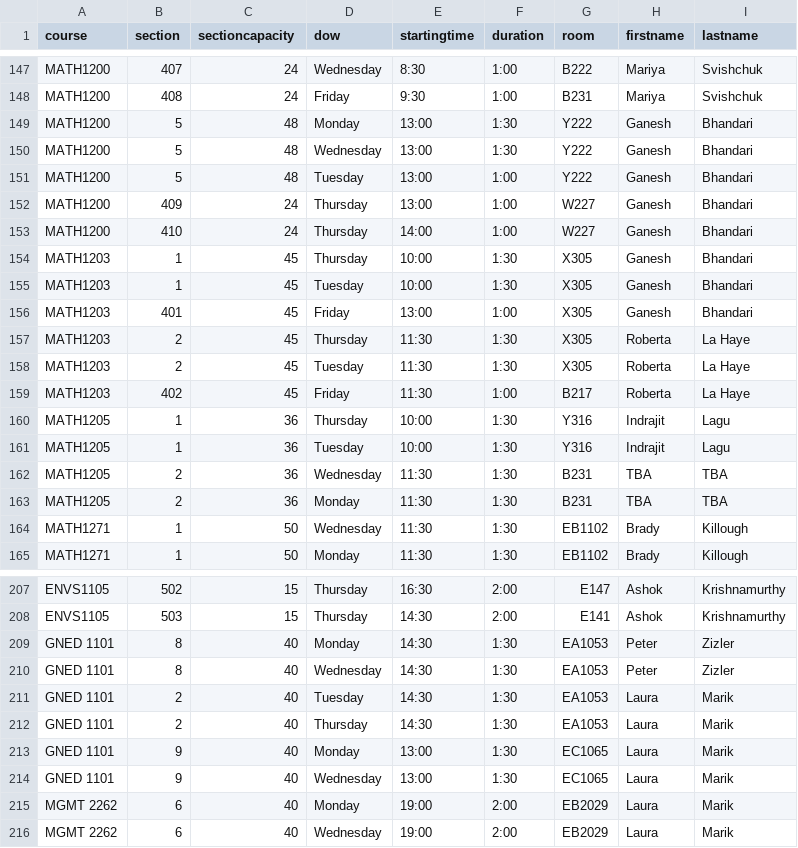
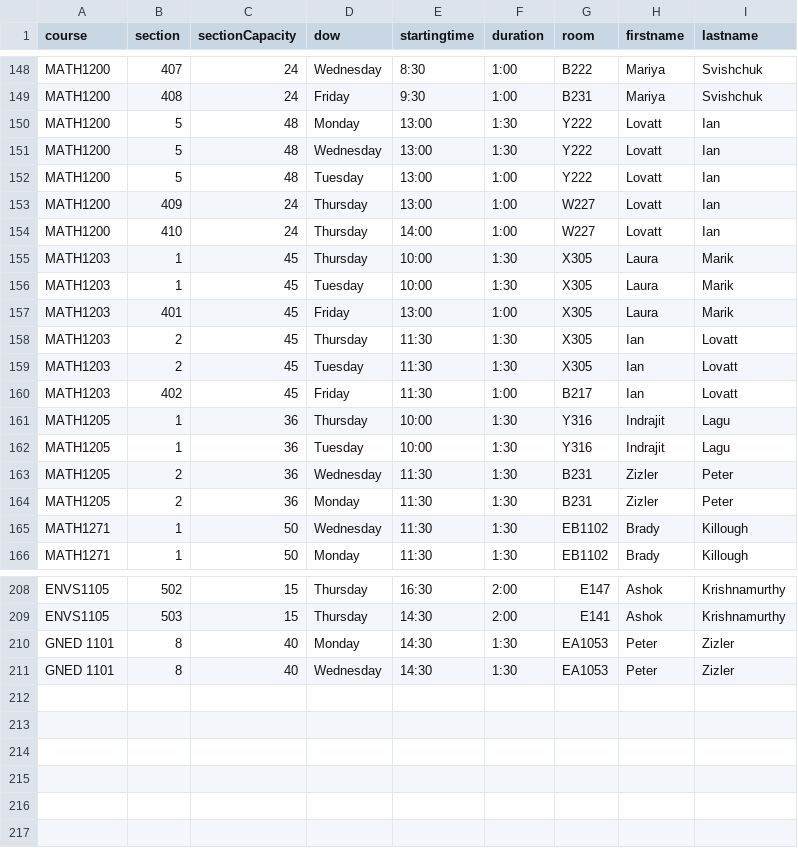
Before and after one commit to jpratt-mru/maco.calendar.datafiles, a CSV file: 2020.01.schedule.csv, drawn as a sheet; only a part is shown, gaps mark what is left out; the diff covers the shown part only.

```diff
--- a/2020.01.schedule.csv
+++ b/2020.01.schedule.csv
@@ -1 +1 @@
-course,section,sectioncapacity,dow,startingtime,duration,room,firstname,lastname
+course,section,sectionCapacity,dow,startingtime,duration,room,firstname,lastname
@@ -148,17 +149,17 @@ MATH1200,407,24,Wednesday,8:30,1:00,B222,Mariya,Svishchuk
 MATH1200,408,24,Friday,9:30,1:00,B231,Mariya,Svishchuk
-MATH1200,5,48,Monday,13:00,1:30,Y222,Ganesh,Bhandari
-MATH1200,5,48,Wednesday,13:00,1:30,Y222,Ganesh,Bhandari
-MATH1200,5,48,Tuesday,13:00,1:00,Y222,Ganesh,Bhandari
-MATH1200,409,24,Thursday,13:00,1:00,W227,Ganesh,Bhandari
-MATH1200,410,24,Thursday,14:00,1:00,W227,Ganesh,Bhandari
-MATH1203,1,45,Thursday,10:00,1:30,X305,Ganesh,Bhandari
-MATH1203,1,45,Tuesday,10:00,1:30,X305,Ganesh,Bhandari
-MATH1203,401,45,Friday,13:00,1:00,X305,Ganesh,Bhandari
-MATH1203,2,45,Thursday,11:30,1:30,X305,Roberta,La Haye
-MATH1203,2,45,Tuesday,11:30,1:30,X305,Roberta,La Haye
-MATH1203,402,45,Friday,11:30,1:00,B217,Roberta,La Haye
+MATH1200,5,48,Monday,13:00,1:30,Y222,Lovatt,Ian
+MATH1200,5,48,Wednesday,13:00,1:30,Y222,Lovatt,Ian
+MATH1200,5,48,Tuesday,13:00,1:00,Y222,Lovatt,Ian
+MATH1200,409,24,Thursday,13:00,1:00,W227,Lovatt,Ian
+MATH1200,410,24,Thursday,14:00,1:00,W227,Lovatt,Ian
+MATH1203,1,45,Thursday,10:00,1:30,X305,Laura,Marik
+MATH1203,1,45,Tuesday,10:00,1:30,X305,Laura,Marik
+MATH1203,401,45,Friday,13:00,1:00,X305,Laura,Marik
+MATH1203,2,45,Thursday,11:30,1:30,X305,Ian,Lovatt
+MATH1203,2,45,Tuesday,11:30,1:30,X305,Ian,Lovatt
+MATH1203,402,45,Friday,11:30,1:00,B217,Ian,Lovatt
 MATH1205,1,36,Thursday,10:00,1:30,Y316,Indrajit,Lagu
 MATH1205,1,36,Tuesday,10:00,1:30,Y316,Indrajit,Lagu
-MATH1205,2,36,Wednesday,11:30,1:30,B231,TBA,TBA
-MATH1205,2,36,Monday,11:30,1:30,B231,TBA,TBA
+MATH1205,2,36,Wednesday,11:30,1:30,B231,Zizler,Peter
+MATH1205,2,36,Monday,11:30,1:30,B231,Zizler,Peter
 MATH1271,1,50,Wednesday,11:30,1:30,EB1102,Brady,Killough
@@ -210,7 +211 @@ GNED 1101,8,40,Monday,14:30,1:30,EA1053,Peter,Zizler
 GNED 1101,8,40,Wednesday,14:30,1:30,EA1053,Peter,Zizler
-GNED 1101,2,40,Tuesday,14:30,1:30,EA1053,Laura,Marik
-GNED 1101,2,40,Thursday,14:30,1:30,EA1053,Laura,Marik
-GNED 1101,9,40,Monday,13:00,1:30,EC1065,Laura,Marik
-GNED 1101,9,40,Wednesday,13:00,1:30,EC1065,Laura,Marik
-MGMT 2262,6,40,Monday,19:00,2:00,EB2029,Laura,Marik
-MGMT 2262,6,40,Wednesday,19:00,2:00,EB2029,Laura,Marik
```
Also changed, not shown: 1 added row and 99 edited cells elsewhere in this file, 2019.04.schedule.csv.
